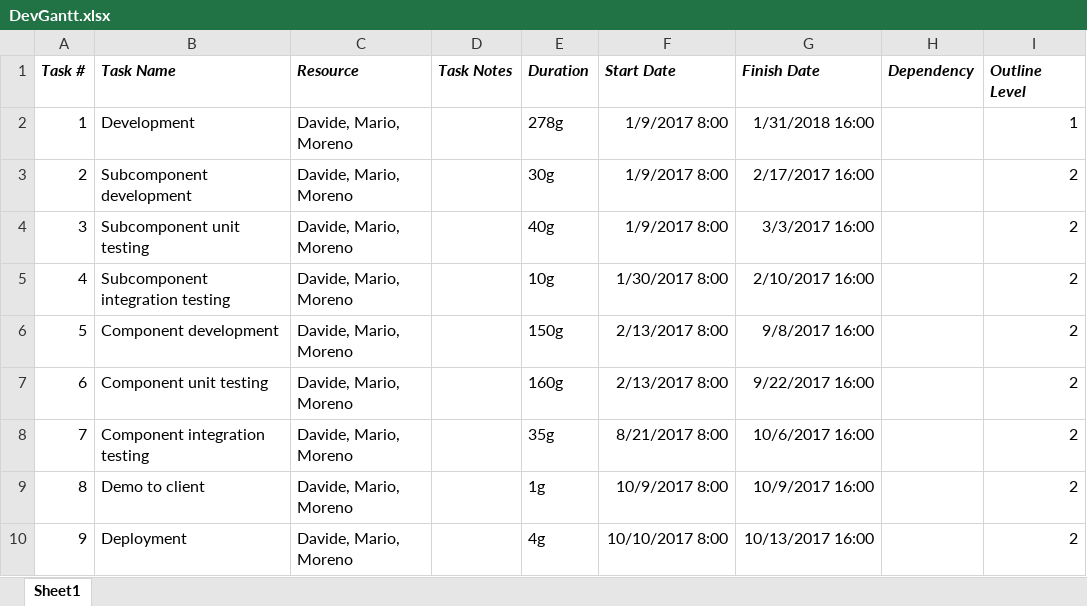
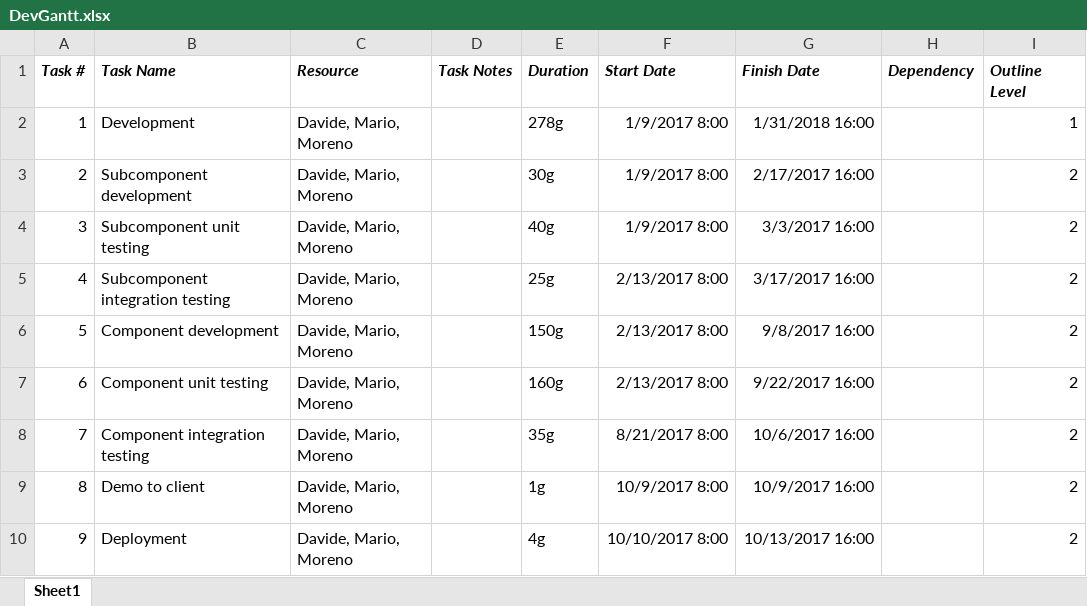
Before and after one commit to marioscrock/PowerEnJoy-SE2Project, an Excel workbook: pp/gantt/DevGantt.xlsx, sheet Sheet1, drawn as a sheet; values as stored, in another font and other column widths than the file's, no borders; the diff names each change by its address in the sheet, - before the commit and + after, or states it on an @@ line.

Commit message:
Fixed Dev Gantt diagram

```diff
--- a/pp/gantt/DevGantt.xlsx (sheet Sheet1)
+++ b/pp/gantt/DevGantt.xlsx (sheet Sheet1)
-E5 (Duration): 10g
+E5 (Duration): 25g
-F5 (Start Date): 1/30/2017 8:00
+F5 (Start Date): 2/13/2017 8:00
-G5 (Finish Date): 2/10/2017 16:00
+G5 (Finish Date): 3/17/2017 16:00
```
Also changed, not shown: 2 other files.
